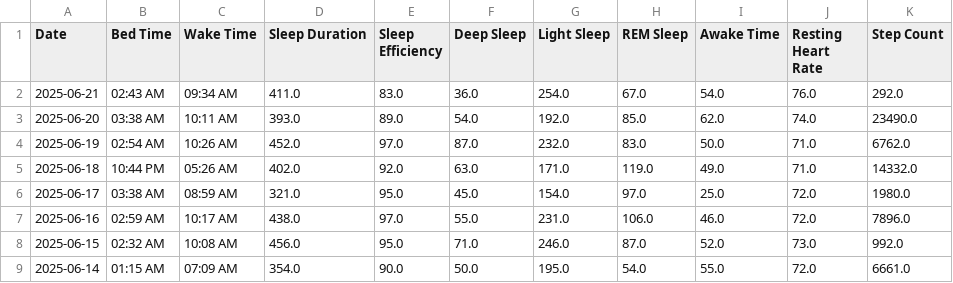
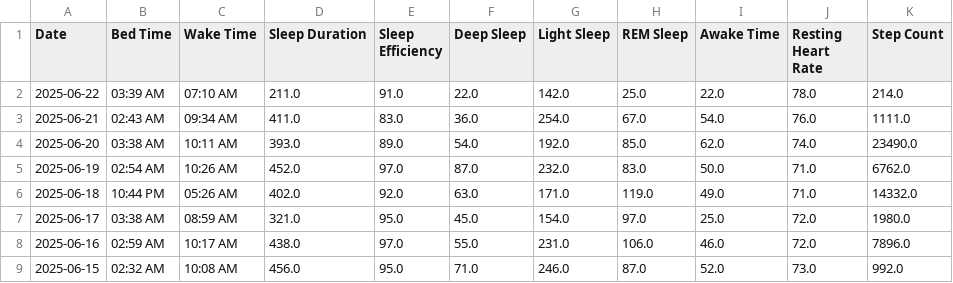
Before and after one commit to TeeLee987/gamingdays, a CSV file: speedrun_stats.csv, drawn as a sheet; only a part is shown; the shorter side is filled out with more unchanged rows.

Commit message:
Update Fitbit data

```diff
--- a/speedrun_stats.csv
+++ b/speedrun_stats.csv
@@ -1,3 +1,4 @@
 Date,Bed Time,Wake Time,Sleep Duration,Sleep Efficiency,Deep Sleep,Light Sleep,REM Sleep,Awake Time,Resting Heart Rate,Step Count
-2025-06-21,02:43 AM,09:34 AM,411.0,83.0,36.0,254.0,67.0,54.0,76.0,292.0
+2025-06-22,03:39 AM,07:10 AM,211.0,91.0,22.0,142.0,25.0,22.0,78.0,214.0
+2025-06-21,02:43 AM,09:34 AM,411.0,83.0,36.0,254.0,67.0,54.0,76.0,1111.0
 2025-06-20,03:38 AM,10:11 AM,393.0,89.0,54.0,192.0,85.0,62.0,74.0,23490.0
```
